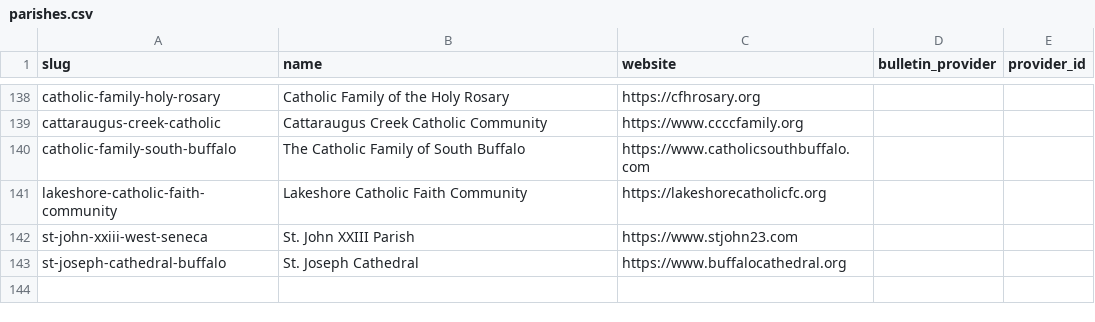
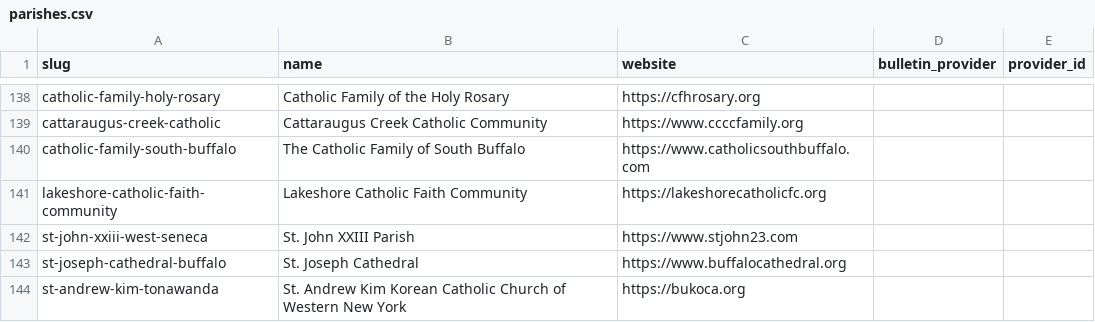
Before and after one commit to lyonsl2/project-carlo, a CSV file: data/parishes.csv, drawn as a sheet; only a part is shown, gaps mark what is left out; the diff names each change by its address in the sheet, - before the commit and + after, or states it on an @@ line.

```diff
--- a/data/parishes.csv
+++ b/data/parishes.csv
+row 144: st-andrew-kim-tonawanda | St. Andrew Kim Korean Catholic Church of Western New York | https://bukoca.org
```
Also changed, not shown: data/buffalo_excluded_sites.csv, data/churches.csv, 2 other files.
